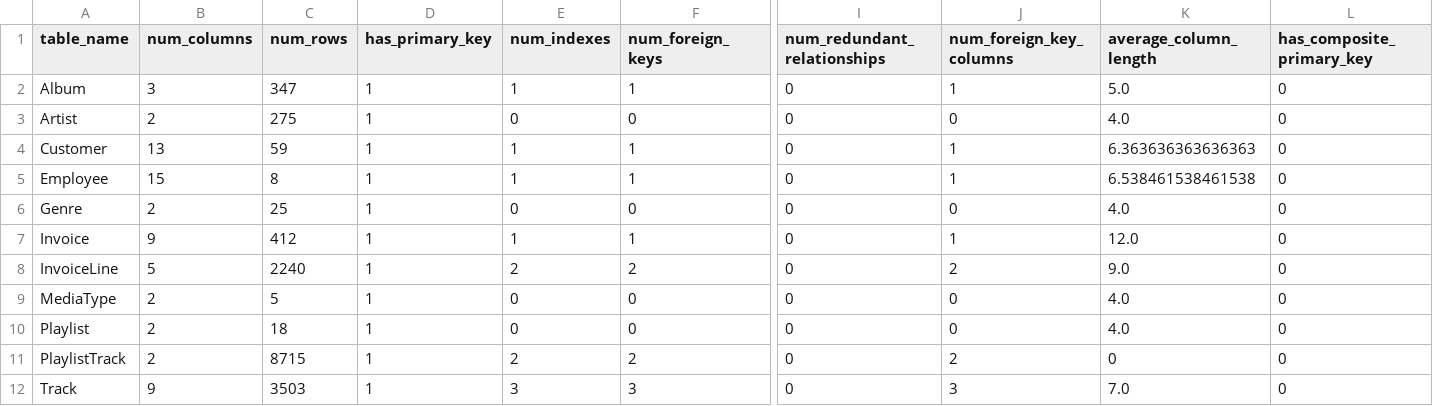
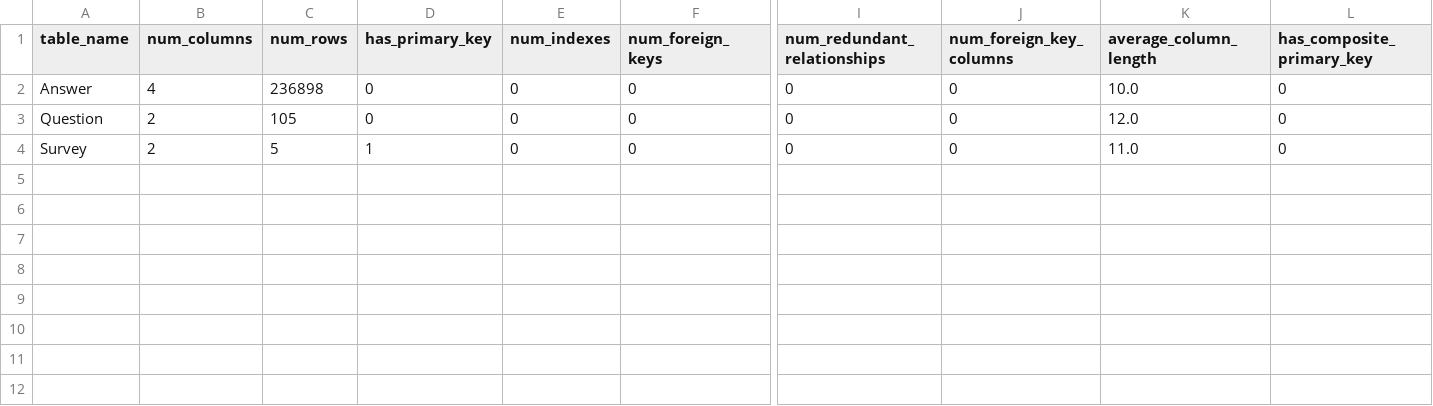
Before and after one commit to OmarAlaraby/Data-Mining, a CSV file: databases_metadata.csv, drawn as a sheet; only a part is shown, gaps mark what is left out; removed rows and columns are numbered as before the commit, all else as after; rows hold the shown columns only; the diff names each change by its address in the sheet, - before the commit and + after, or states it on an @@ line.

```diff
--- a/databases_metadata.csv
+++ b/databases_metadata.csv
-row 2: Album | 3 | 347 | 1 | 1 | 1 | 0 | 1 | 5.0 | 0
-A2 (table_name): Artist
+A2 (table_name): Answer
-B2 (num_columns): 2
+B2 (num_columns): 4
-C2 (num_rows): 275
+C2 (num_rows): 236898
-D2 (has_primary_key): 1
+D2 (has_primary_key): 0
-K2 (average_column_length): 4.0
+K2 (average_column_length): 10.0
-row 4: Customer | 13 | 59 | 1 | 1 | 1 | 0 | 1 | 6.363636363636363 | 0
-row 5: Employee | 15 | 8 | 1 | 1 | 1 | 0 | 1 | 6.538461538461538 | 0
-A3 (table_name): Genre
+A3 (table_name): Question
-C3 (num_rows): 25
+C3 (num_rows): 105
-D3 (has_primary_key): 1
+D3 (has_primary_key): 0
-K3 (average_column_length): 4.0
+K3 (average_column_length): 12.0
-row 7: Invoice | 9 | 412 | 1 | 1 | 1 | 0 | 1 | 12.0 | 0
-row 8: InvoiceLine | 5 | 2240 | 1 | 2 | 2 | 0 | 2 | 9.0 | 0
-A4 (table_name): MediaType
+A4 (table_name): Survey
-K4 (average_column_length): 4.0
+K4 (average_column_length): 11.0
-row 10: Playlist | 2 | 18 | 1 | 0 | 0 | 0 | 0 | 4.0 | 0
-row 11: PlaylistTrack | 2 | 8715 | 1 | 2 | 2 | 0 | 2 | 0 | 0
-row 12: Track | 9 | 3503 | 1 | 3 | 3 | 0 | 3 | 7.0 | 0
```
Also changed, not shown: 13 other files.
